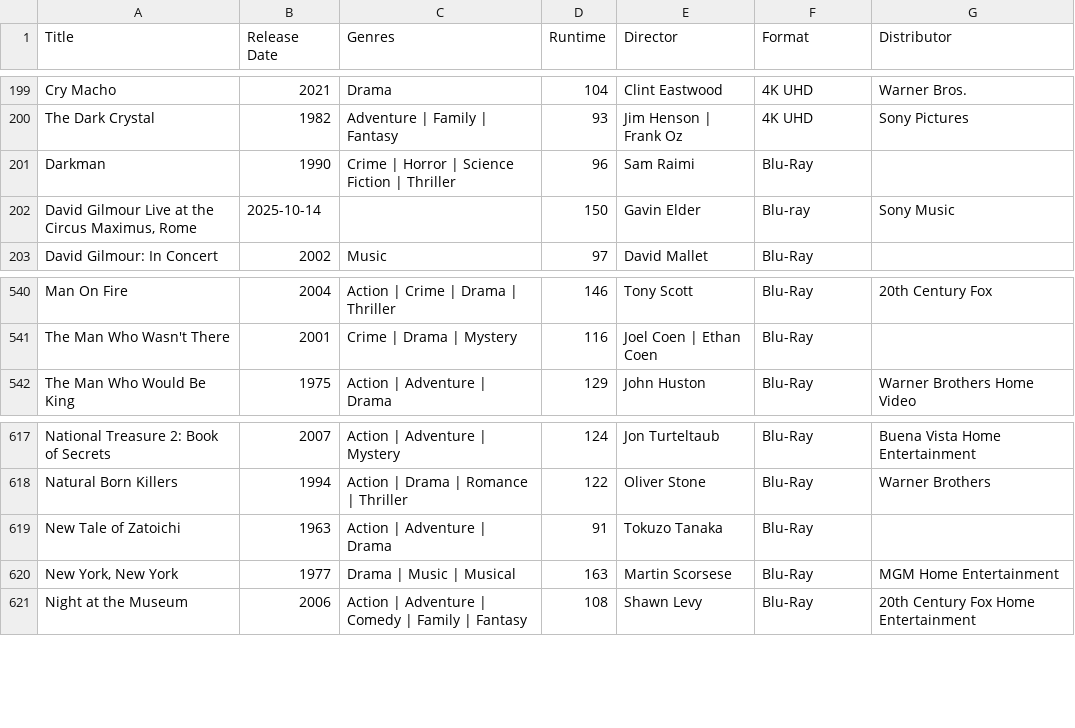
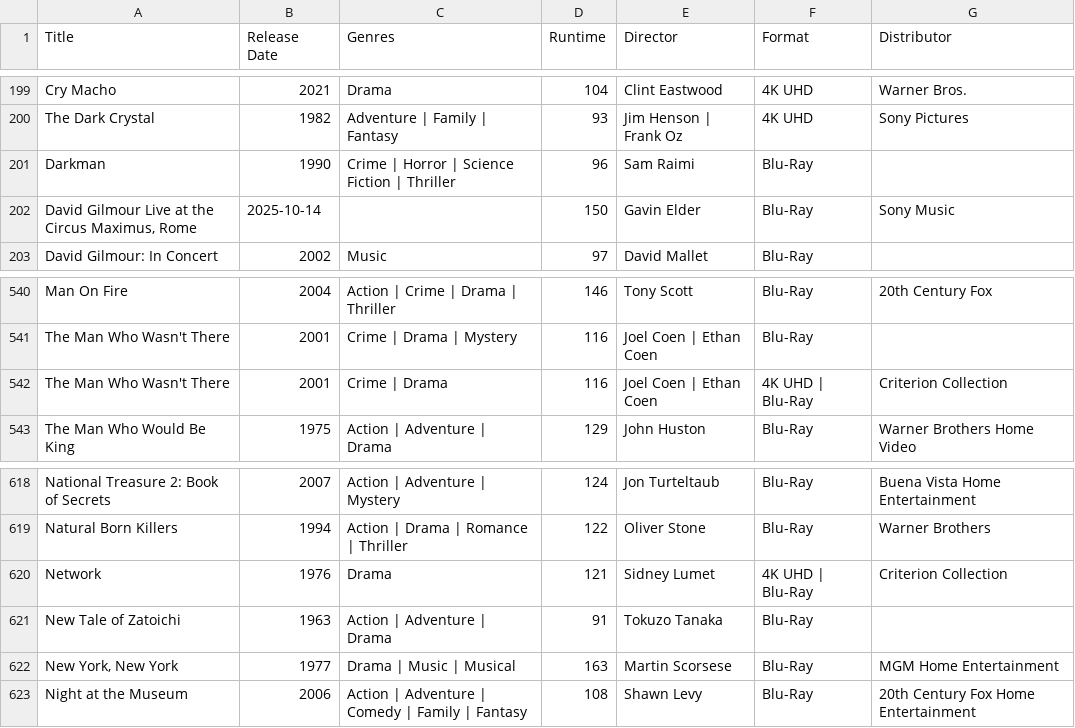
Before and after one commit to srv1054/blu-ray-HD-UHD-discs, a CSV file: Disc-Collection-2024-Master.csv, drawn as a sheet; only a part is shown, gaps mark what is left out; the diff names each change by its address in the sheet, - before the commit and + after, or states it on an @@ line.

```diff
--- a/Disc-Collection-2024-Master.csv
+++ b/Disc-Collection-2024-Master.csv
-F202 (Format): Blu-ray
+F202 (Format): Blu-Ray
+row 542: The Man Who Wasn't There | 2001 | Crime | Drama | 116 | Joel Coen | Ethan Coen | 4K UHD | Blu-Ray | Criterion Collection
+row 620: Network | 1976 | Drama | 121 | Sidney Lumet | 4K UHD | Blu-Ray | Criterion Collection
```
Also changed, not shown: Disc-Collection-2024-Master-4KUHD(Only).csv.
